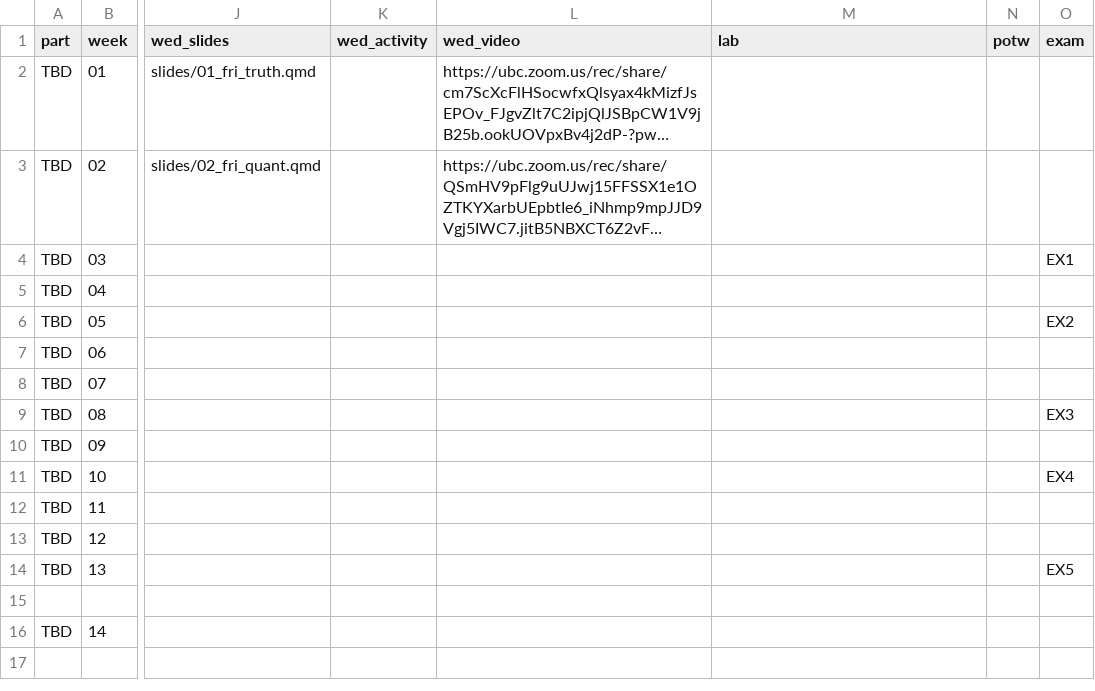
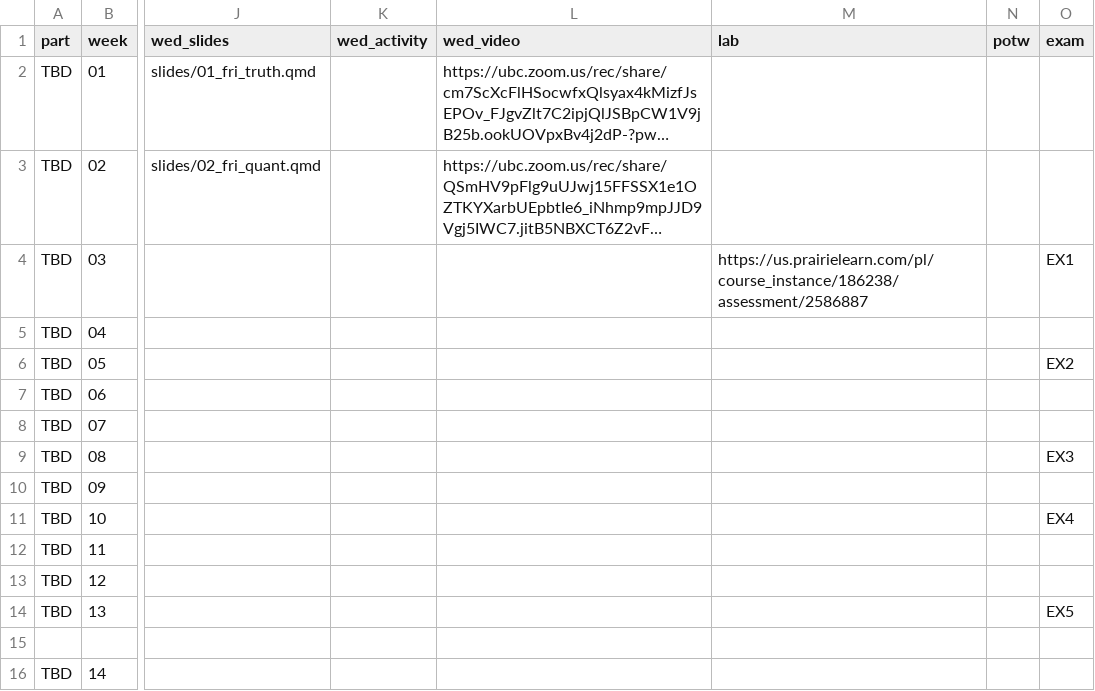
Before and after one commit to UBC-CS/dsci220, a CSV file: data/schedule.csv, drawn as a sheet; only a part is shown, gaps mark what is left out; long unchanged cells end in …; the diff names each change by its address in the sheet, - before the commit and + after, or states it on an @@ line.

Commit message:
add tutorial to schedule

```diff
--- a/data/schedule.csv
+++ b/data/schedule.csv
-M4 (lab): (empty)
+M4 (lab): https://us.prairielearn.com/pl/course_instance/186238/assessment/2586887
```
